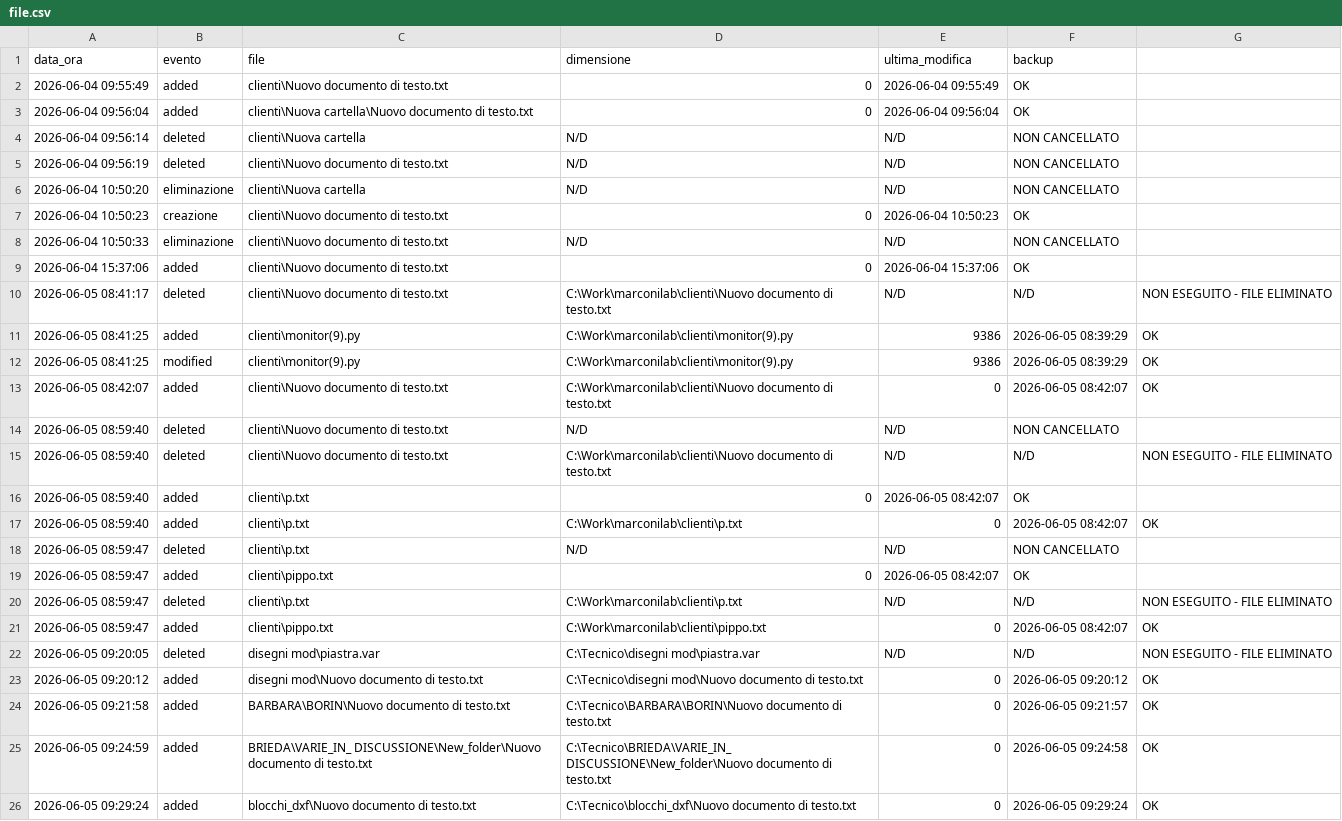
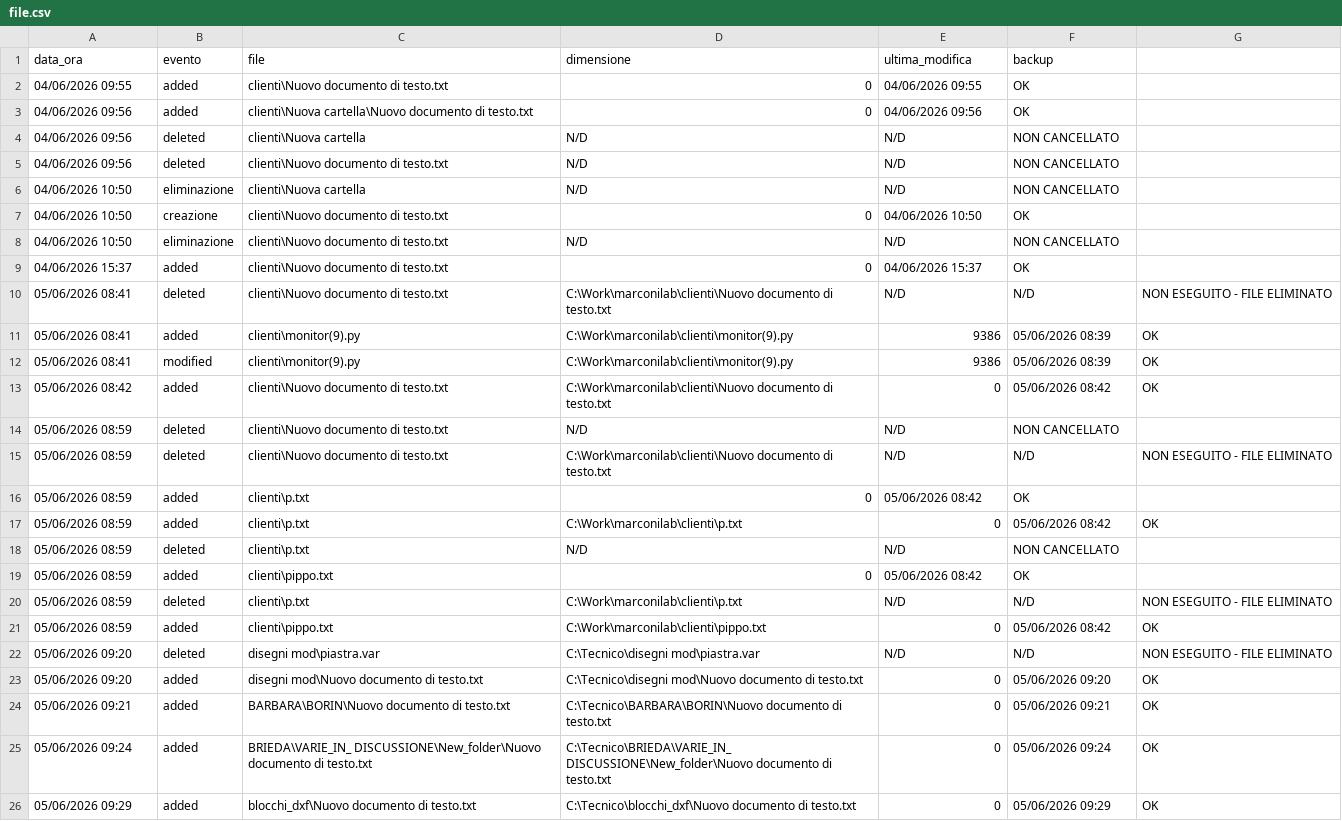
Before and after one commit to SimoneVolpe22258/commit_final, a CSV file: data/file.csv, drawn as a sheet; only a part is shown; the diff covers the shown part only.

```diff
--- a/data/file.csv
+++ b/data/file.csv
@@ -2,25 +2,25 @@ data_ora;evento;file;dimensione;ultima_modifica;backup
-2026-06-04 09:55:49;added;clienti\Nuovo documento di testo.txt;0;2026-06-04 09:55:49;OK
-2026-06-04 09:56:04;added;clienti\Nuova cartella\Nuovo documento di testo.txt;0;2026-06-04 09:56:04;OK
-2026-06-04 09:56:14;deleted;clienti\Nuova cartella;N/D;N/D;NON CANCELLATO
-2026-06-04 09:56:19;deleted;clienti\Nuovo documento di testo.txt;N/D;N/D;NON CANCELLATO
-2026-06-04 10:50:20;eliminazione;clienti\Nuova cartella;N/D;N/D;NON CANCELLATO
-2026-06-04 10:50:23;creazione;clienti\Nuovo documento di testo.txt;0;2026-06-04 10:50:23;OK
-2026-06-04 10:50:33;eliminazione;clienti\Nuovo documento di testo.txt;N/D;N/D;NON CANCELLATO
-2026-06-04 15:37:06;added;clienti\Nuovo documento di testo.txt;0;2026-06-04 15:37:06;OK
-2026-06-05 08:41:17;deleted;clienti\Nuovo documento di testo.txt;C:\Work\marconilab\clienti\Nuovo documento di testo.txt;N/D;N/D;NON ESEGUITO - FILE ELIMINATO
-2026-06-05 08:41:25;added;clienti\monitor(9).py;C:\Work\marconilab\clienti\monitor(9).py;9386;2026-06-05 08:39:29;OK
-2026-06-05 08:41:25;modified;clienti\monitor(9).py;C:\Work\marconilab\clienti\monitor(9).py;9386;2026-06-05 08:39:29;OK
-2026-06-05 08:42:07;added;clienti\Nuovo documento di testo.txt;C:\Work\marconilab\clienti\Nuovo documento di testo.txt;0;2026-06-05 08:42:07;OK
-2026-06-05 08:59:40;deleted;clienti\Nuovo documento di testo.txt;N/D;N/D;NON CANCELLATO
-2026-06-05 08:59:40;deleted;clienti\Nuovo documento di testo.txt;C:\Work\marconilab\clienti\Nuovo documento di testo.txt;N/D;N/D;NON ESEGUITO - FILE ELIMINATO
-2026-06-05 08:59:40;added;clienti\p.txt;0;2026-06-05 08:42:07;OK
-2026-06-05 08:59:40;added;clienti\p.txt;C:\Work\marconilab\clienti\p.txt;0;2026-06-05 08:42:07;OK
-2026-06-05 08:59:47;deleted;clienti\p.txt;N/D;N/D;NON CANCELLATO
-2026-06-05 08:59:47;added;clienti\pippo.txt;0;2026-06-05 08:42:07;OK
-2026-06-05 08:59:47;deleted;clienti\p.txt;C:\Work\marconilab\clienti\p.txt;N/D;N/D;NON ESEGUITO - FILE ELIMINATO
-2026-06-05 08:59:47;added;clienti\pippo.txt;C:\Work\marconilab\clienti\pippo.txt;0;2026-06-05 08:42:07;OK
-2026-06-05 09:20:05;deleted;disegni mod\piastra.var;C:\Tecnico\disegni mod\piastra.var;N/D;N/D;NON ESEGUITO - FILE ELIMINATO
-2026-06-05 09:20:12;added;disegni mod\Nuovo documento di testo.txt;C:\Tecnico\disegni mod\Nuovo documento di testo.txt;0;2026-06-05 09:20:12;OK
-2026-06-05 09:21:58;added;BARBARA\BORIN\Nuovo documento di testo.txt;C:\Tecnico\BARBARA\BORIN\Nuovo documento di testo.txt;0;2026-06-05 09:21:57;OK
-2026-06-05 09:24:59;added;BRIEDA\VARIE_IN_ DISCUSSIONE\New_folder\Nuovo documento di testo.txt;C:\Tecnico\BRIEDA\VARIE_IN_ DISCUSSIONE\New_folder\Nuovo documento di testo.txt;0;2026-06-05 09:24:58;OK
-2026-06-05 09:29:24;added;blocchi_dxf\Nuovo documento di testo.txt;C:\Tecnico\blocchi_dxf\Nuovo documento di testo.txt;0;2026-06-05 09:29:24;OK
+04/06/2026 09:55;added;clienti\Nuovo documento di testo.txt;0;04/06/2026 09:55;OK;
+04/06/2026 09:56;added;clienti\Nuova cartella\Nuovo documento di testo.txt;0;04/06/2026 09:56;OK;
+04/06/2026 09:56;deleted;clienti\Nuova cartella;N/D;N/D;NON CANCELLATO;
+04/06/2026 09:56;deleted;clienti\Nuovo documento di testo.txt;N/D;N/D;NON CANCELLATO;
+04/06/2026 10:50;eliminazione;clienti\Nuova cartella;N/D;N/D;NON CANCELLATO;
+04/06/2026 10:50;creazione;clienti\Nuovo documento di testo.txt;0;04/06/2026 10:50;OK;
+04/06/2026 10:50;eliminazione;clienti\Nuovo documento di testo.txt;N/D;N/D;NON CANCELLATO;
+04/06/2026 15:37;added;clienti\Nuovo documento di testo.txt;0;04/06/2026 15:37;OK;
+05/06/2026 08:41;deleted;clienti\Nuovo documento di testo.txt;C:\Work\marconilab\clienti\Nuovo documento di testo.txt;N/D;N/D;NON ESEGUITO - FILE ELIMINATO
+05/06/2026 08:41;added;clienti\monitor(9).py;C:\Work\marconilab\clienti\monitor(9).py;9386;05/06/2026 08:39;OK
+05/06/2026 08:41;modified;clienti\monitor(9).py;C:\Work\marconilab\clienti\monitor(9).py;9386;05/06/2026 08:39;OK
+05/06/2026 08:42;added;clienti\Nuovo documento di testo.txt;C:\Work\marconilab\clienti\Nuovo documento di testo.txt;0;05/06/2026 08:42;OK
+05/06/2026 08:59;deleted;clienti\Nuovo documento di testo.txt;N/D;N/D;NON CANCELLATO;
+05/06/2026 08:59;deleted;clienti\Nuovo documento di testo.txt;C:\Work\marconilab\clienti\Nuovo documento di testo.txt;N/D;N/D;NON ESEGUITO - FILE ELIMINATO
+05/06/2026 08:59;added;clienti\p.txt;0;05/06/2026 08:42;OK;
+05/06/2026 08:59;added;clienti\p.txt;C:\Work\marconilab\clienti\p.txt;0;05/06/2026 08:42;OK
+05/06/2026 08:59;deleted;clienti\p.txt;N/D;N/D;NON CANCELLATO;
+05/06/2026 08:59;added;clienti\pippo.txt;0;05/06/2026 08:42;OK;
+05/06/2026 08:59;deleted;clienti\p.txt;C:\Work\marconilab\clienti\p.txt;N/D;N/D;NON ESEGUITO - FILE ELIMINATO
+05/06/2026 08:59;added;clienti\pippo.txt;C:\Work\marconilab\clienti\pippo.txt;0;05/06/2026 08:42;OK
+05/06/2026 09:20;deleted;disegni mod\piastra.var;C:\Tecnico\disegni mod\piastra.var;N/D;N/D;NON ESEGUITO - FILE ELIMINATO
+05/06/2026 09:20;added;disegni mod\Nuovo documento di testo.txt;C:\Tecnico\disegni mod\Nuovo documento di testo.txt;0;05/06/2026 09:20;OK
+05/06/2026 09:21;added;BARBARA\BORIN\Nuovo documento di testo.txt;C:\Tecnico\BARBARA\BORIN\Nuovo documento di testo.txt;0;05/06/2026 09:21;OK
+05/06/2026 09:24;added;BRIEDA\VARIE_IN_ DISCUSSIONE\New_folder\Nuovo documento di testo.txt;C:\Tecnico\BRIEDA\VARIE_IN_ DISCUSSIONE\New_folder\Nuovo documento di testo.txt;0;05/06/2026 09:24;OK
+05/06/2026 09:29;added;blocchi_dxf\Nuovo documento di testo.txt;C:\Tecnico\blocchi_dxf\Nuovo documento di testo.txt;0;05/06/2026 09:29;OK
```
Also changed, not shown: 5 added rows and 84 edited cells elsewhere in this file, 2 other files.
